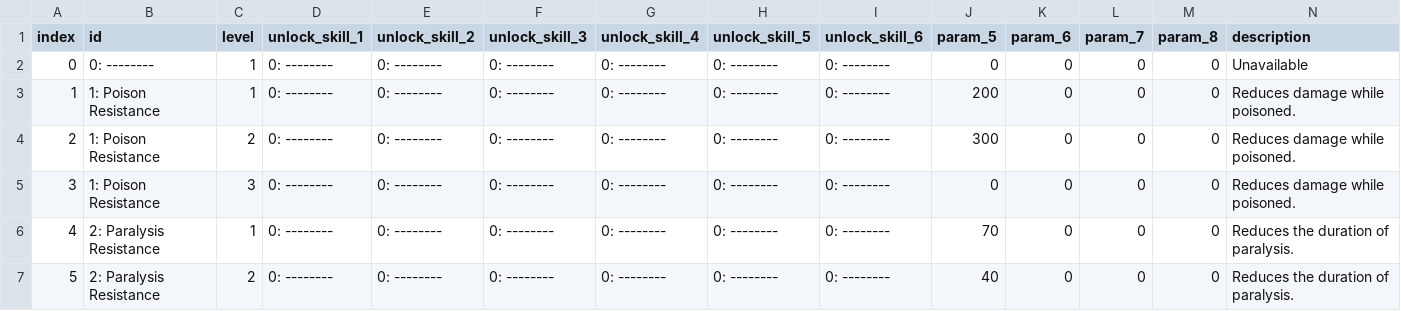
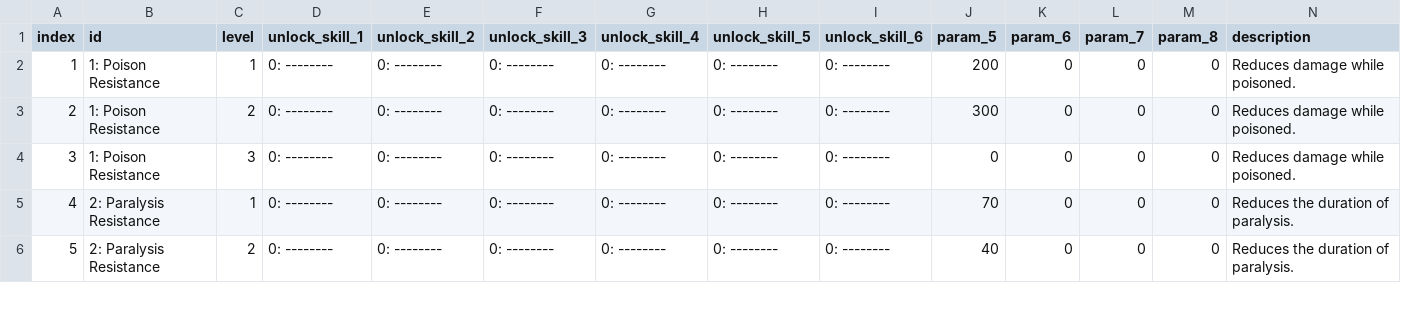
Before and after one commit to WhiteG00se/MH_Build_Search, a CSV file: mhw/skill_data.skl_dat.csv, drawn as a sheet; only a part is shown; the diff names each change by its address in the sheet, - before the commit and + after, or states it on an @@ line.

Commit message:
remove 1st '--------' from skill_data

```diff
--- a/mhw/skill_data.skl_dat.csv
+++ b/mhw/skill_data.skl_dat.csv
-row 2: 0 | 0: -------- | 1 | 0: -------- | 0: -------- | 0: -------- | 0: -------- | 0: -------- | 0: -------- | 0 | 0 | 0 | 0 | Unavailable
```
Also changed, not shown: 1 other file.
